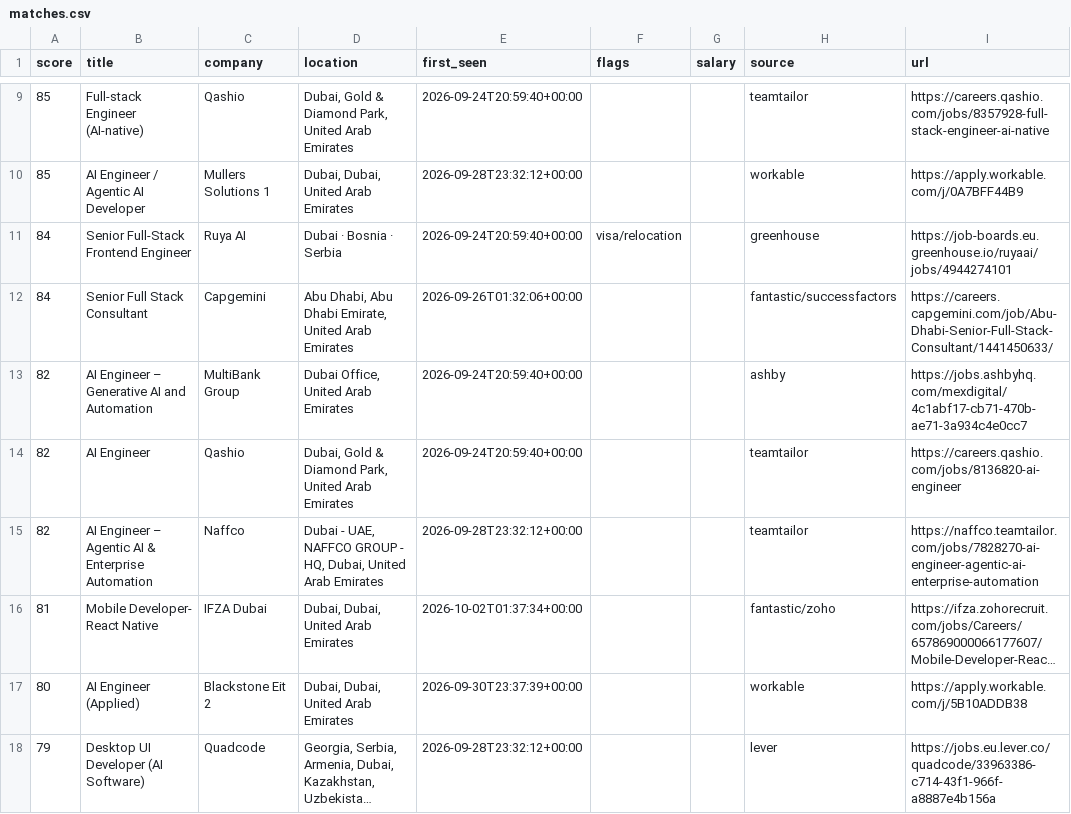
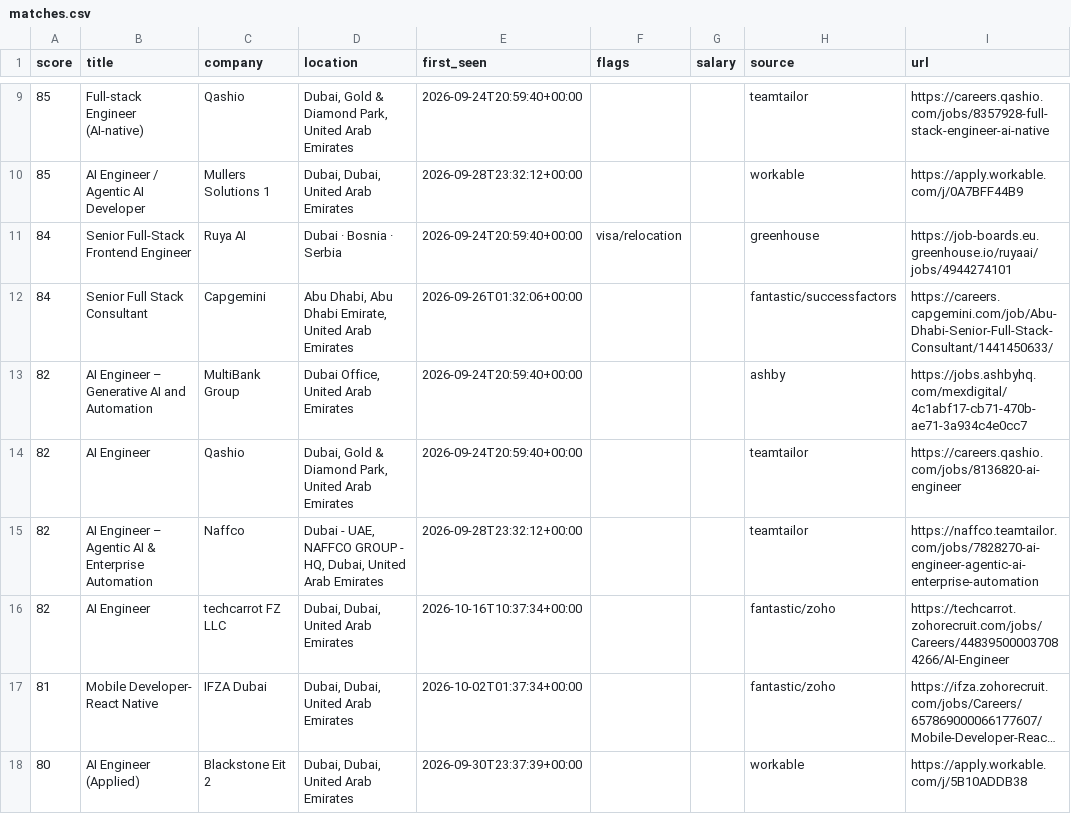
Before and after one commit to hafiz-hilalhumaid/uae-job-radar, a CSV file: data/matches.csv, drawn as a sheet; only a part is shown, gaps mark what is left out; the shorter side is filled out with more unchanged rows; long unchanged cells end in …; the diff names each change by its address in the sheet, - before the commit and + after, or states it on an @@ line.

```diff
--- a/data/matches.csv
+++ b/data/matches.csv
+row 16: 82 | AI Engineer | techcarrot FZ LLC | Dubai, Dubai, United Arab Emirates | 2026-10-16T10:37:34+00:00 |  |  | fantastic/zoho | https://techcarrot.zohorecruit.com/jobs/Careers/448395000037084266/AI-Engineer
```
Also changed, not shown: 3 other files.
